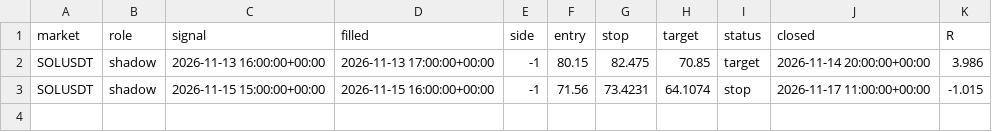
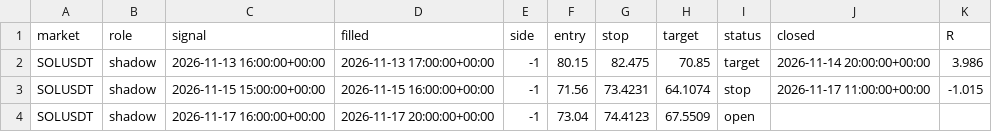
Before and after one commit to davekirk83-stack/qlab, a CSV file: runs/paper15/trades.csv, drawn as a sheet; the diff names each change by its address in the sheet, - before the commit and + after, or states it on an @@ line.

Commit message:
paper books 15-16 2026-11-17T23:34

```diff
--- a/runs/paper15/trades.csv
+++ b/runs/paper15/trades.csv
+row 4: SOLUSDT | shadow | 2026-11-17 16:00:00+00:00 | 2026-11-17 20:00:00+00:00 | -1 | 73.04 | 74.4123 | 67.5509 | open
```
Also changed, not shown: 2 other files.
